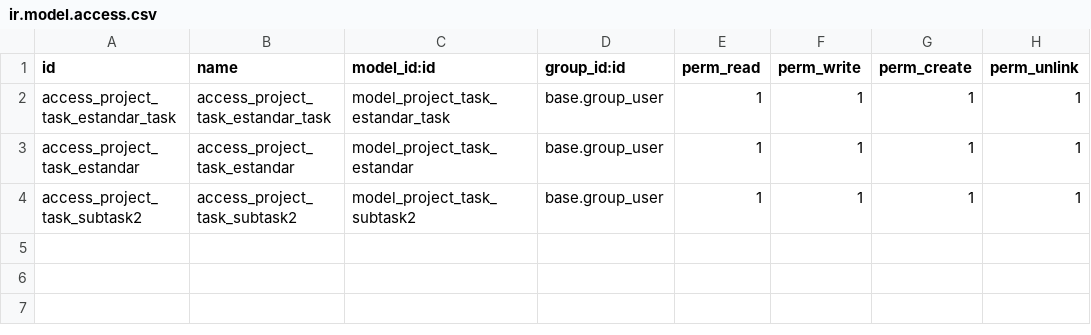
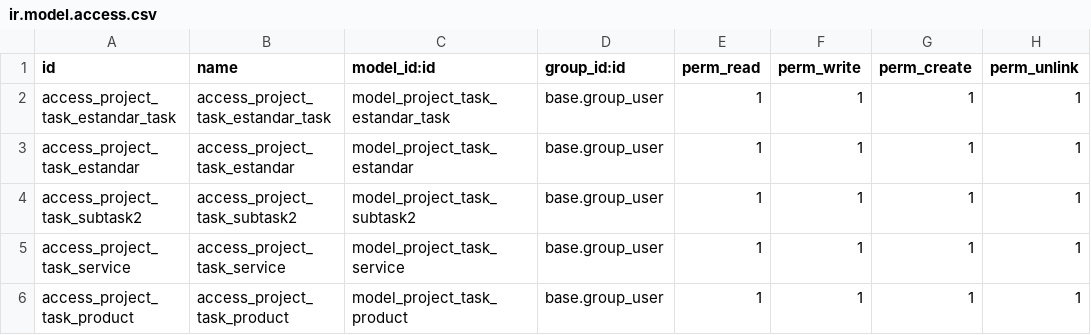
Before and after one commit to itsurnqn/addons-libra, a CSV file: libra_project/security/ir.model.access.csv, drawn as a sheet.

```diff
--- a/libra_project/security/ir.model.access.csv
+++ b/libra_project/security/ir.model.access.csv
@@ -4 +4,3 @@ access_project_task_estandar,access_project_task_estandar,model_project_task_est
 access_project_task_subtask2,access_project_task_subtask2,model_project_task_subtask2,base.group_user,1,1,1,1
+access_project_task_service,access_project_task_service,model_project_task_service,base.group_user,1,1,1,1
+ access_project_task_product,access_project_task_product,model_project_task_product,base.group_user,1,1,1,1
```
Also changed, not shown: 20 other files.
